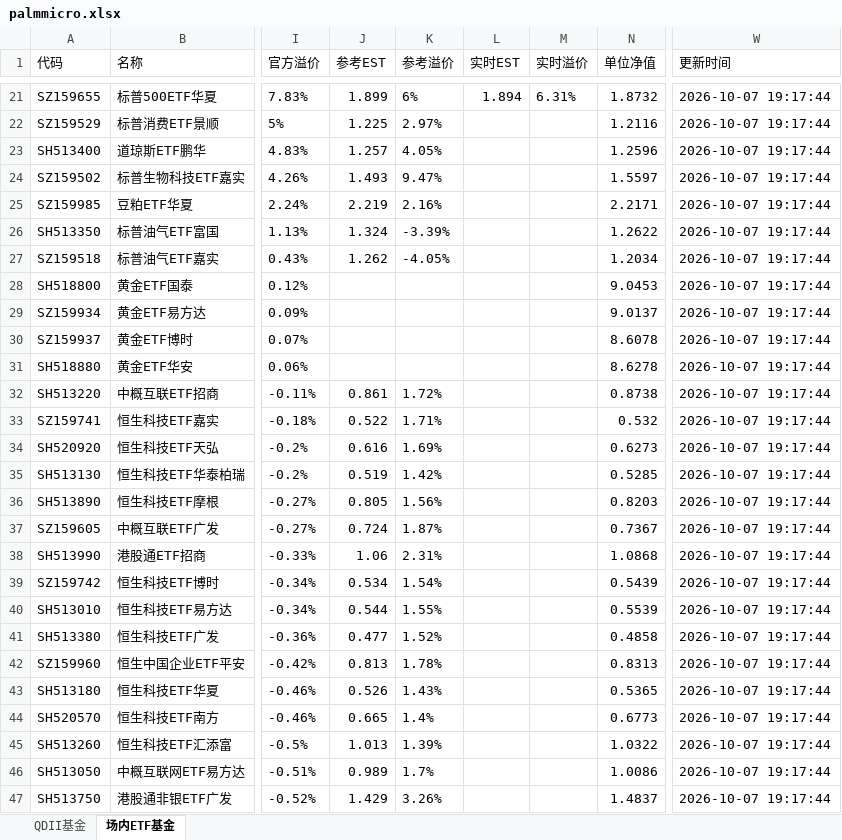
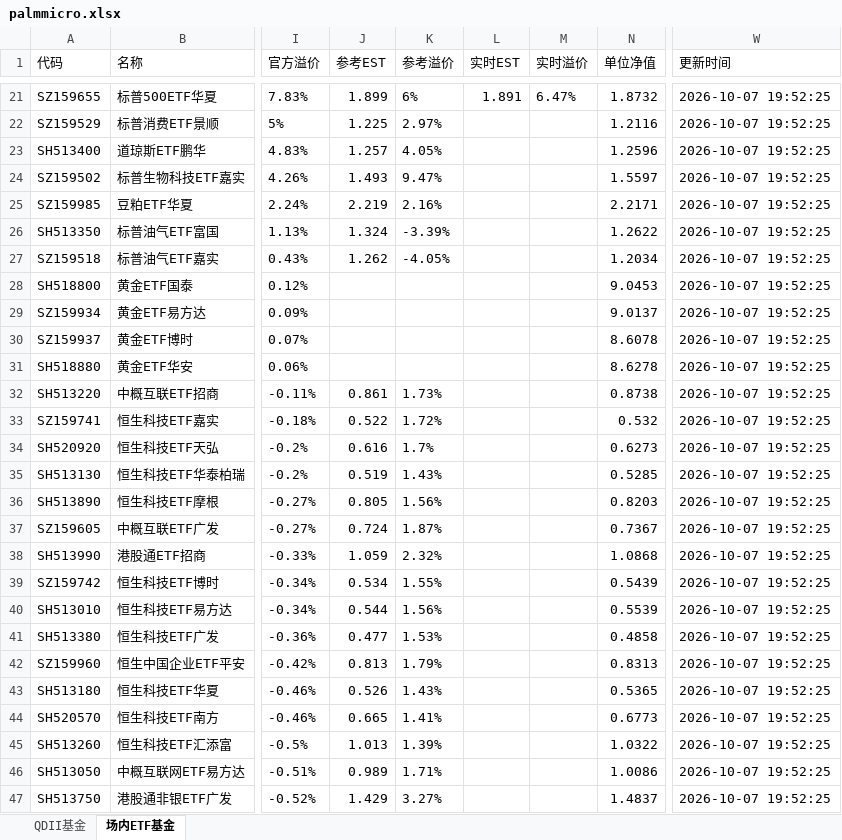
Before and after one commit to codes84/etf-monitor, an Excel workbook: palmmicro.xlsx, sheet 场内ETF基金, drawn as a sheet; only a part is shown, gaps mark what is left out; values as stored, in another font and other column widths than the file's, no borders; the diff covers the shown part only; the diff names each change by its address in the sheet, - before the commit and + after, or states it on an @@ line.

```diff
--- a/palmmicro.xlsx (sheet 场内ETF基金)
+++ b/palmmicro.xlsx (sheet 场内ETF基金)
-L21 (实时EST): 1.894
+L21 (实时EST): 1.891
-M21 (实时溢价): 6.31%
+M21 (实时溢价): 6.47%
-W21:W47 (更新时间): 2026-10-07 19:17:44
+W21:W47 (更新时间): 2026-10-07 19:52:25
-K32 (参考溢价): 1.72%
+K32 (参考溢价): 1.73%
-K33 (参考溢价): 1.71%
+K33 (参考溢价): 1.72%
-K34 (参考溢价): 1.69%
+K34 (参考溢价): 1.7%
-K35 (参考溢价): 1.42%
+K35 (参考溢价): 1.43%
-J38 (参考EST): 1.06
+J38 (参考EST): 1.059
-K38 (参考溢价): 2.31%
+K38 (参考溢价): 2.32%
-K39 (参考溢价): 1.54%
+K39 (参考溢价): 1.55%
-K40 (参考溢价): 1.55%
+K40 (参考溢价): 1.56%
-K41 (参考溢价): 1.52%
+K41 (参考溢价): 1.53%
-K42 (参考溢价): 1.78%
+K42 (参考溢价): 1.79%
-K44 (参考溢价): 1.4%
+K44 (参考溢价): 1.41%
-K46 (参考溢价): 1.7%
+K46 (参考溢价): 1.71%
-K47 (参考溢价): 3.26%
+K47 (参考溢价): 3.27%
```
Also changed, not shown: 90 edited cells elsewhere in this sheet, sheet QDII基金, 1 other file.
